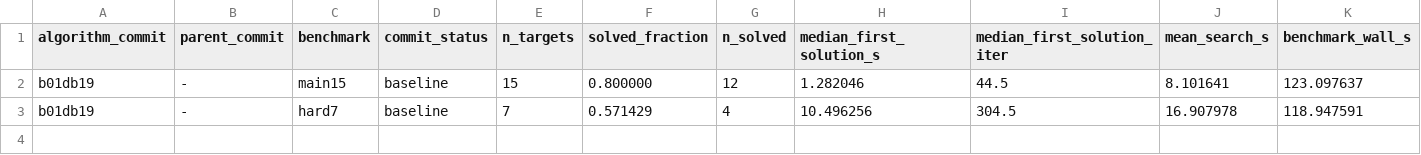
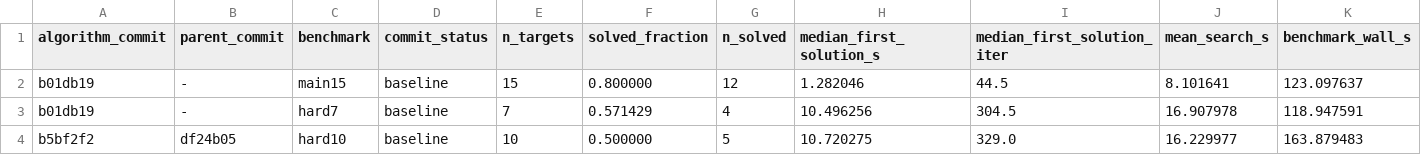
Before and after one commit to pagel-s/aizynthfinder, a TSV file: research/accepted_changes.tsv, drawn as a sheet; only a part is shown; rows hold the shown columns only; the diff names each change by its address in the sheet, - before the commit and + after, or states it on an @@ line.

Commit message:
Log hard10 benchmark baseline

```diff
--- a/research/accepted_changes.tsv
+++ b/research/accepted_changes.tsv
+row 4: b5bf2f2 | df24b05 | hard10 | baseline | 10 | 0.500000 | 5 | 10.720275 | 329.0 | 16.229977 | 163.879483
```
